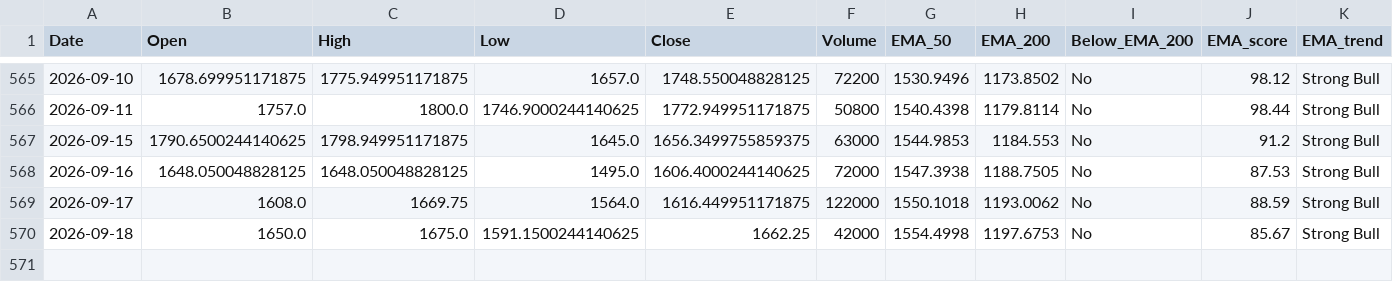
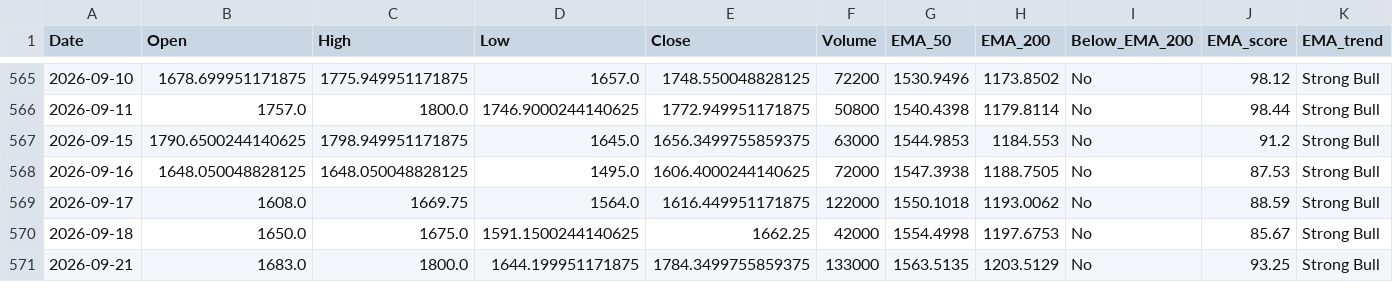
Before and after one commit to bashiransarimaximo/BashirStockAnalysis, a CSV file: market_data/ta/equity/AIMTRON_TA.csv, drawn as a sheet; only a part is shown, gaps mark what is left out; rows hold the shown columns only; the diff names each change by its address in the sheet, - before the commit and + after, or states it on an @@ line.

```diff
--- a/market_data/ta/equity/AIMTRON_TA.csv
+++ b/market_data/ta/equity/AIMTRON_TA.csv
+row 571: 2026-09-21 | 1683.0 | 1800.0 | 1644.199951171875 | 1784.3499755859375 | 133000 | 1563.5135 | 1203.5129 | No | 93.25 | Strong Bull
```
Also changed, not shown: market_data/metadata/update_log.csv, market_data/raw/equity/AIMTRON.csv, 5 other files.
